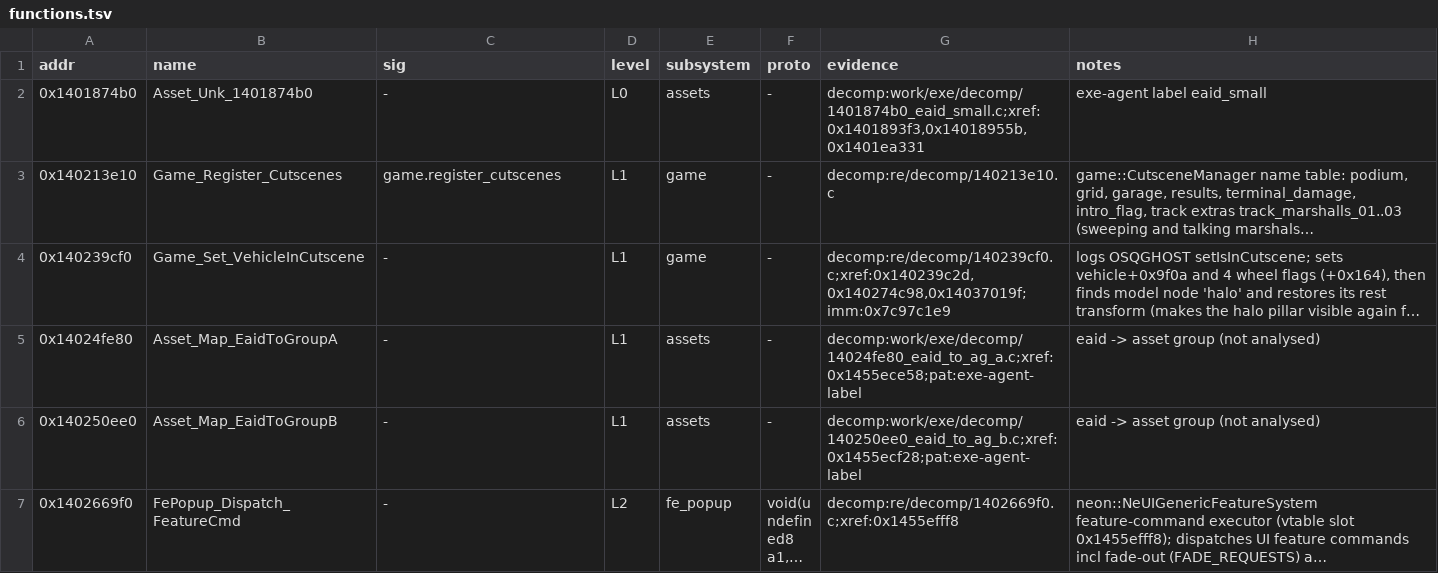
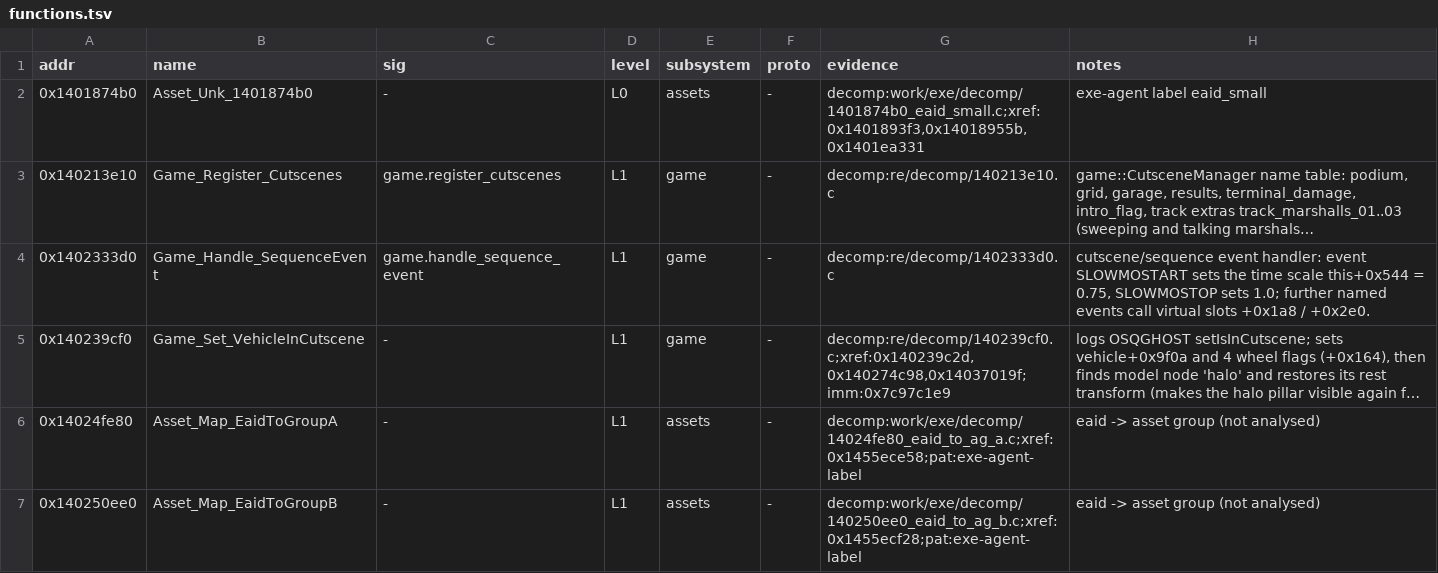
Before and after one commit to Swofty-Developments/F1ModManager, a TSV file: re/db/functions.tsv, drawn as a sheet; only a part is shown; the shorter side is filled out with more unchanged rows; long unchanged cells end in …; the diff covers the shown part only; the diff names each change by its address in the sheet, - before the commit and + after, or states it on an @@ line.

```diff
--- a/re/db/functions.tsv
+++ b/re/db/functions.tsv
+row 4: 0x1402333d0 | Game_Handle_SequenceEvent | game.handle_sequence_event | L1 | game | - | decomp:re/decomp/1402333d0.c | cutscene/sequence event handler: event SLOWMOSTART sets the time scale this+0x544 = 0.75, SLOWMOSTOP sets 1.0; further named events call virtual slots +0x1a8 / +0x2e0.
```
Also changed, not shown: 3 added rows elsewhere in this file, 1 other file.
